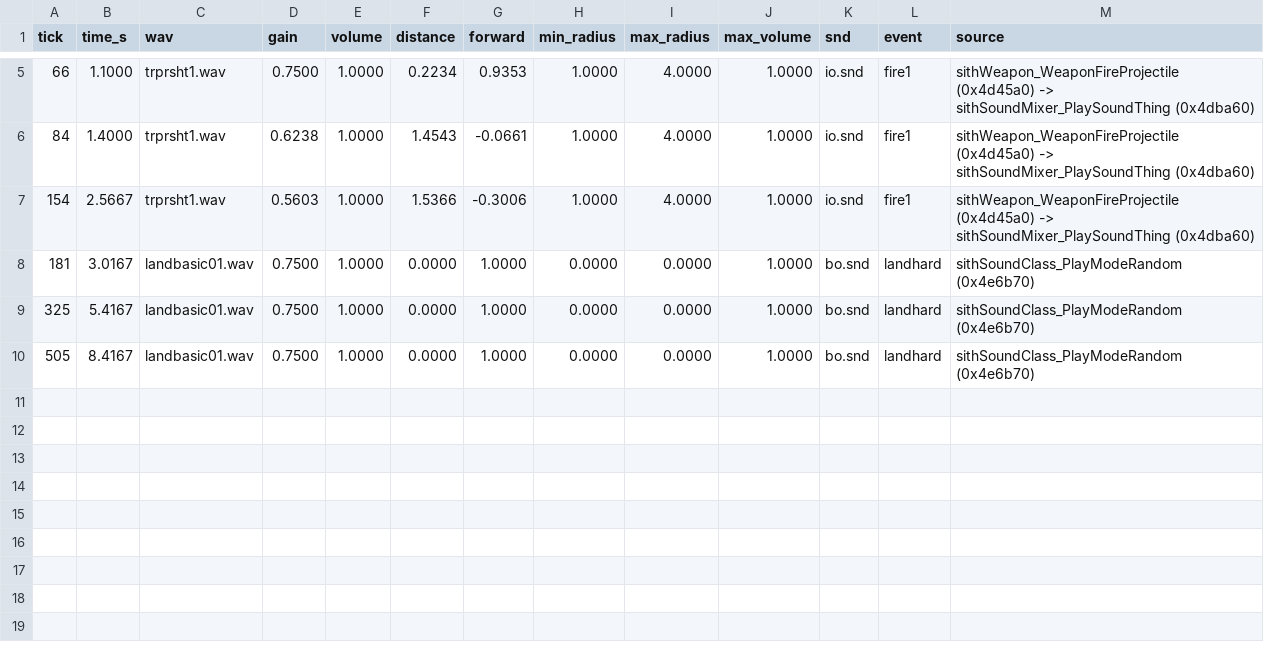
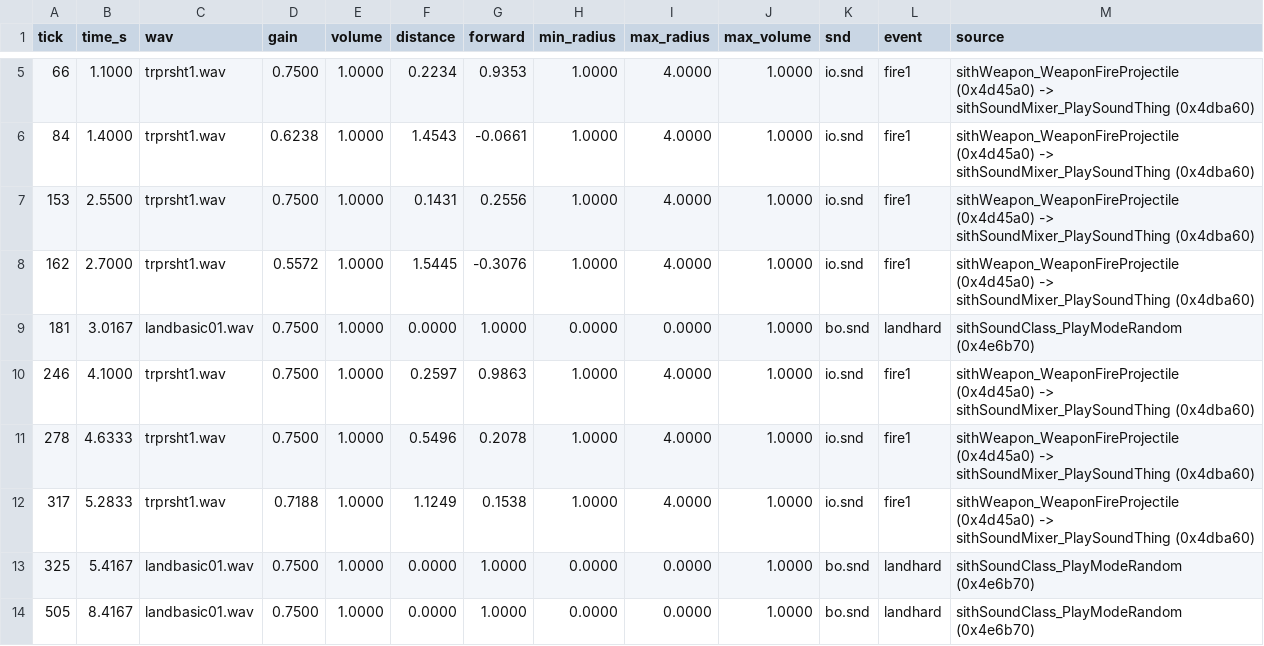
Before and after one commit to tigwyk/rust-jediknight, a TSV file: tools/parity/audiotrace/level1-audio-schedule.tsv, drawn as a sheet; only a part is shown, gaps mark what is left out.

Commit message:
#114 Port follow, listen, withdraw and flee over the reach and view helpers
- sithAI_sub_4EB300 (0x4eb300) reach test and sithAI_sub_4EAF40 (0x4eaf40) view refresh.
- follow (0x5093f0, all arms), listen (0x50a6f0, events 1/2/4), withdraw (0x50b150) and flee (0x50aeb0).
- New state: ai_view, ai_inst_word (the per-instinct +8 slot), ai_move_thing (ai+0x214).
- circlestrafe left unported: nothing in the decomp writes ai+0x228..0x238.
- Re-record the level-1 route and audio oracles: the awareness sweep is an sithEvent task that runs under -devMode disableai.

```diff
--- a/tools/parity/audiotrace/level1-audio-schedule.tsv
+++ b/tools/parity/audiotrace/level1-audio-schedule.tsv
@@ -6,4 +6,8 @@ tick	time_s	wav	gain	volume	distance	forward	min_radius	max_radius	max_volume	sn
 84	1.4000	trprsht1.wav	0.6238	1.0000	1.4543	-0.0661	1.0000	4.0000	1.0000	io.snd	fire1	sithWeapon_WeaponFireProjectile (0x4d45a0) -> sithSoundMixer_PlaySoundThing (0x4dba60)
-154	2.5667	trprsht1.wav	0.5603	1.0000	1.5366	-0.3006	1.0000	4.0000	1.0000	io.snd	fire1	sithWeapon_WeaponFireProjectile (0x4d45a0) -> sithSoundMixer_PlaySoundThing (0x4dba60)
+153	2.5500	trprsht1.wav	0.7500	1.0000	0.1431	0.2556	1.0000	4.0000	1.0000	io.snd	fire1	sithWeapon_WeaponFireProjectile (0x4d45a0) -> sithSoundMixer_PlaySoundThing (0x4dba60)
+162	2.7000	trprsht1.wav	0.5572	1.0000	1.5445	-0.3076	1.0000	4.0000	1.0000	io.snd	fire1	sithWeapon_WeaponFireProjectile (0x4d45a0) -> sithSoundMixer_PlaySoundThing (0x4dba60)
 181	3.0167	landbasic01.wav	0.7500	1.0000	0.0000	1.0000	0.0000	0.0000	1.0000	bo.snd	landhard	sithSoundClass_PlayModeRandom (0x4e6b70)
+246	4.1000	trprsht1.wav	0.7500	1.0000	0.2597	0.9863	1.0000	4.0000	1.0000	io.snd	fire1	sithWeapon_WeaponFireProjectile (0x4d45a0) -> sithSoundMixer_PlaySoundThing (0x4dba60)
+278	4.6333	trprsht1.wav	0.7500	1.0000	0.5496	0.2078	1.0000	4.0000	1.0000	io.snd	fire1	sithWeapon_WeaponFireProjectile (0x4d45a0) -> sithSoundMixer_PlaySoundThing (0x4dba60)
+317	5.2833	trprsht1.wav	0.7188	1.0000	1.1249	0.1538	1.0000	4.0000	1.0000	io.snd	fire1	sithWeapon_WeaponFireProjectile (0x4d45a0) -> sithSoundMixer_PlaySoundThing (0x4dba60)
 325	5.4167	landbasic01.wav	0.7500	1.0000	0.0000	1.0000	0.0000	0.0000	1.0000	bo.snd	landhard	sithSoundClass_PlayModeRandom (0x4e6b70)
```
Also changed, not shown: tools/parity/audiotrace/level1-audio-port.tsv, tools/parity/routetrace/level1-route-port.tsv, 4 other files.
